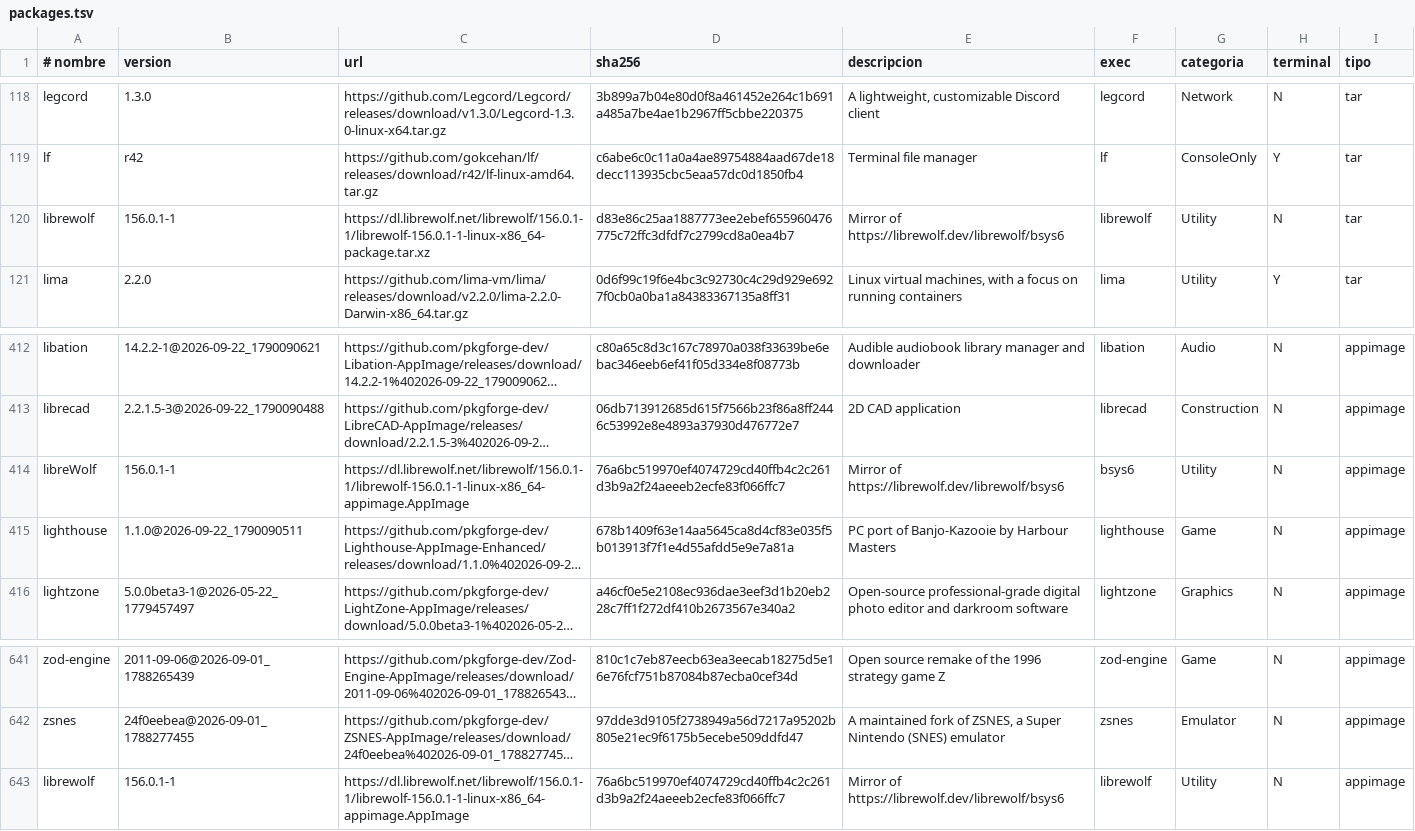
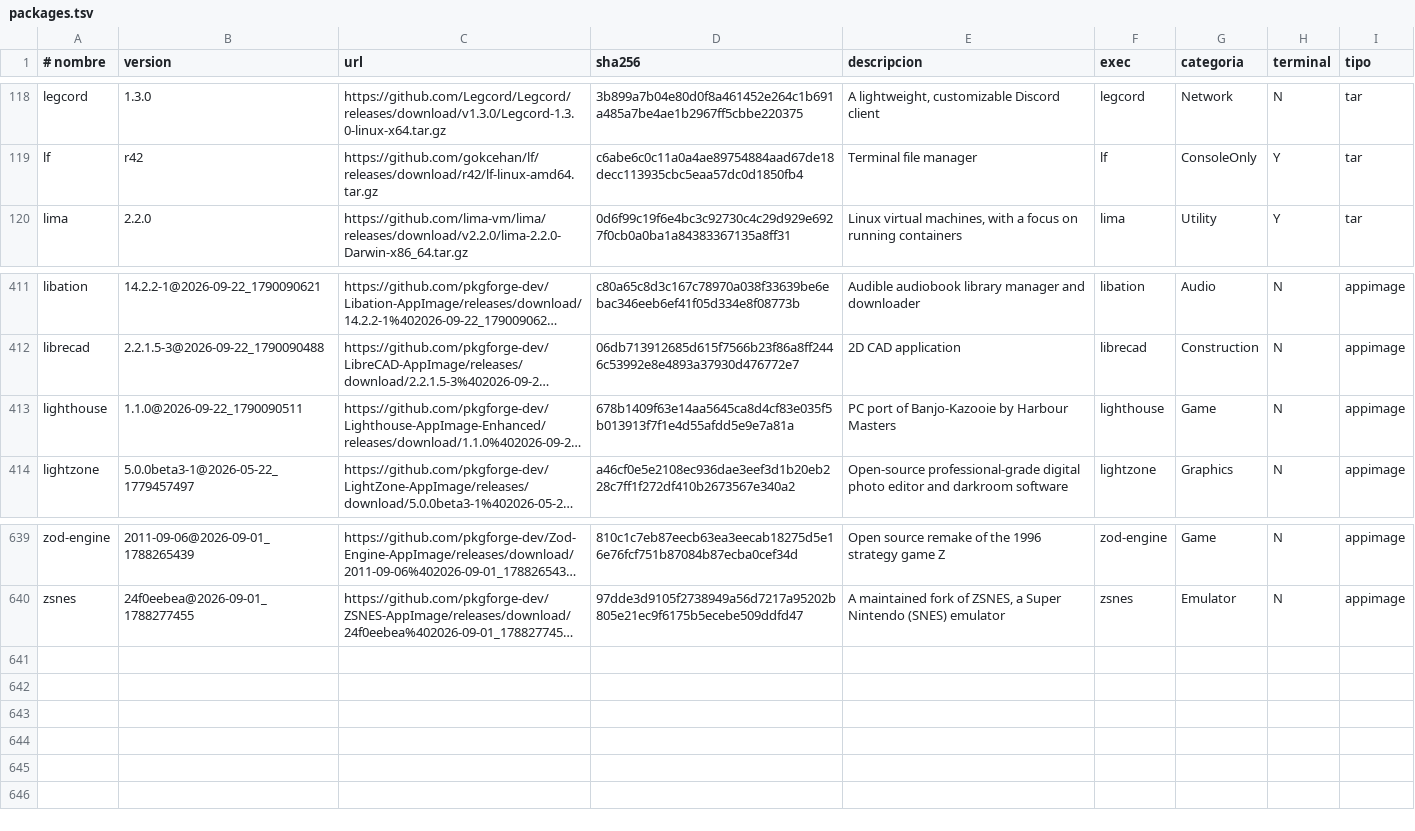
Before and after one commit to ezequielgk/Belka, a TSV file: packages.tsv, drawn as a sheet; only a part is shown, gaps mark what is left out; long unchanged cells end in …; the diff names each change by its address in the sheet, - before the commit and + after, or states it on an @@ line.

```diff
--- a/packages.tsv
+++ b/packages.tsv
-row 120: librewolf | 156.0.1-1 | https://dl.librewolf.net/librewolf/156.0.1-1/librewolf-156.0.1-1-linux-x86_64-package.tar.xz | d83e86c25aa1887773ee2ebef655960476775c72ffc3dfdf7c2799cd8a0ea4b7 | Mirror of https://librewolf.dev/librewolf/bsys6 | librewolf | Utility | N | tar
-row 414: libreWolf | 156.0.1-1 | https://dl.librewolf.net/librewolf/156.0.1-1/librewolf-156.0.1-1-linux-x86_64-appimage.AppImage | 76a6bc519970ef4074729cd40ffb4c2c261d3b9a2f24aeeeb2ecfe83f066ffc7 | Mirror of https://librewolf.dev/librewolf/bsys6 | bsys6 | Utility | N | appimage
-row 643: librewolf | 156.0.1-1 | https://dl.librewolf.net/librewolf/156.0.1-1/librewolf-156.0.1-1-linux-x86_64-appimage.AppImage | 76a6bc519970ef4074729cd40ffb4c2c261d3b9a2f24aeeeb2ecfe83f066ffc7 | Mirror of https://librewolf.dev/librewolf/bsys6 | librewolf | Utility | N | appimage
```
Also changed, not shown: 1 other file.
